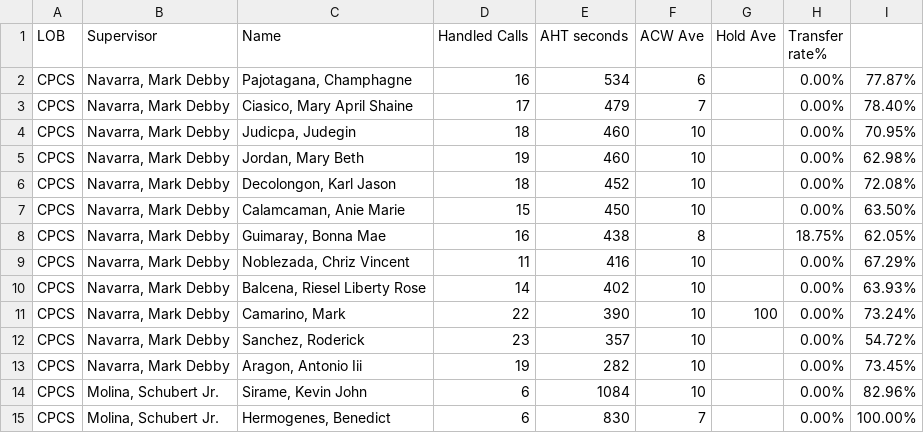
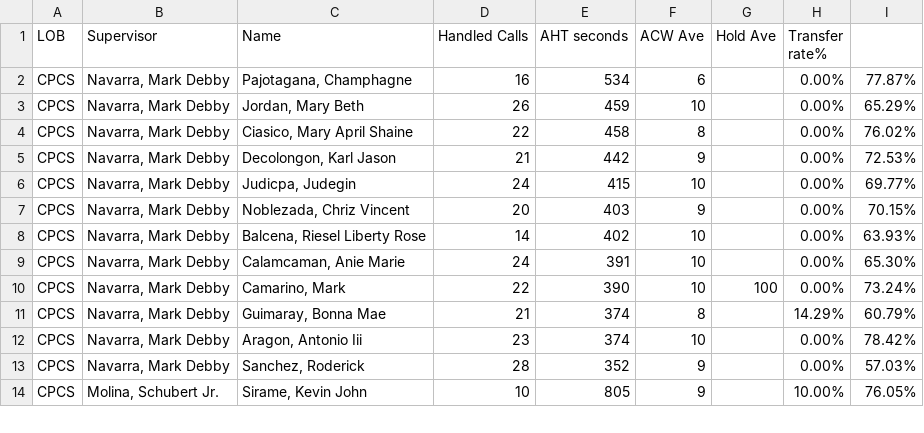
Before and after one commit to mosaicphl/caremoreproviderAHT, a CSV file: cpcs.csv, drawn as a sheet; only a part is shown; the diff covers the shown part only.

```diff
--- a/cpcs.csv
+++ b/cpcs.csv
@@ -2,14 +2,13 @@
 CPCS,"Navarra, Mark Debby","Pajotagana, Champhagne",16,534,6,,0.00%,77.87%
-CPCS,"Navarra, Mark Debby","Ciasico, Mary April Shaine",17,479,7,,0.00%,78.40%
-CPCS,"Navarra, Mark Debby","Judicpa, Judegin",18,460,10,,0.00%,70.95%
-CPCS,"Navarra, Mark Debby","Jordan, Mary Beth",19,460,10,,0.00%,62.98%
-CPCS,"Navarra, Mark Debby","Decolongon, Karl Jason",18,452,10,,0.00%,72.08%
-CPCS,"Navarra, Mark Debby","Calamcaman, Anie Marie",15,450,10,,0.00%,63.50%
-CPCS,"Navarra, Mark Debby","Guimaray, Bonna Mae",16,438,8,,18.75%,62.05%
-CPCS,"Navarra, Mark Debby","Noblezada, Chriz Vincent",11,416,10,,0.00%,67.29%
+CPCS,"Navarra, Mark Debby","Jordan, Mary Beth",26,459,10,,0.00%,65.29%
+CPCS,"Navarra, Mark Debby","Ciasico, Mary April Shaine",22,458,8,,0.00%,76.02%
+CPCS,"Navarra, Mark Debby","Decolongon, Karl Jason",21,442,9,,0.00%,72.53%
+CPCS,"Navarra, Mark Debby","Judicpa, Judegin",24,415,10,,0.00%,69.77%
+CPCS,"Navarra, Mark Debby","Noblezada, Chriz Vincent",20,403,9,,0.00%,70.15%
 CPCS,"Navarra, Mark Debby","Balcena, Riesel Liberty Rose",14,402,10,,0.00%,63.93%
+CPCS,"Navarra, Mark Debby","Calamcaman, Anie Marie",24,391,10,,0.00%,65.30%
 CPCS,"Navarra, Mark Debby","Camarino, Mark",22,390,10,100,0.00%,73.24%
-CPCS,"Navarra, Mark Debby","Sanchez, Roderick",23,357,10,,0.00%,54.72%
-CPCS,"Navarra, Mark Debby","Aragon, Antonio Iii",19,282,10,,0.00%,73.45%
-CPCS,"Molina, Schubert Jr.","Sirame, Kevin John",6,1084,10,,0.00%,82.96%
-CPCS,"Molina, Schubert Jr.","Hermogenes, Benedict",6,830,7,,0.00%,100.00%
+CPCS,"Navarra, Mark Debby","Guimaray, Bonna Mae",21,374,8,,14.29%,60.79%
+CPCS,"Navarra, Mark Debby","Aragon, Antonio Iii",23,374,10,,0.00%,78.42%
+CPCS,"Navarra, Mark Debby","Sanchez, Roderick",28,352,9,,0.00%,57.03%
+CPCS,"Molina, Schubert Jr.","Sirame, Kevin John",10,805,9,,10.00%,76.05%
```
Also changed, not shown: 4 added rows, 3 removed rows and 15 edited cells elsewhere in this file, cpcsAHT.csv, 1 other file.
